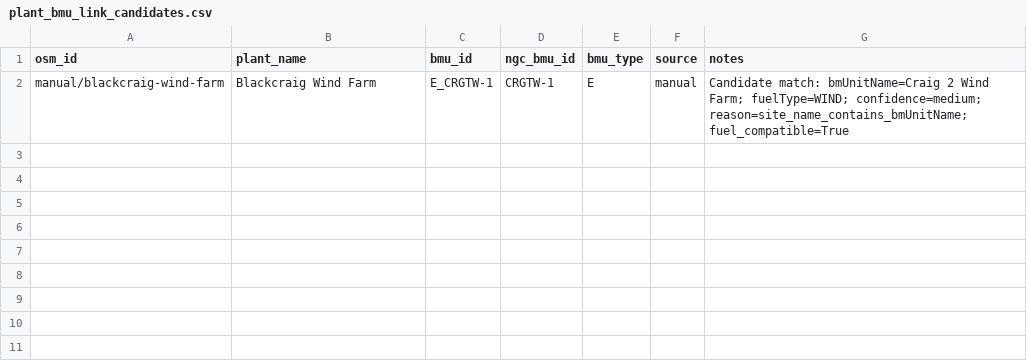
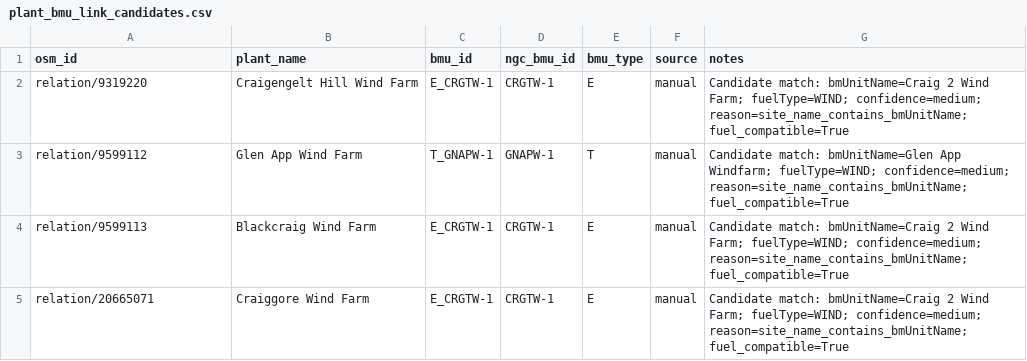
Before and after one commit to PatrickAvis/gb-grid-visualiser, a CSV file: data/regions/uk/reference/generated/plant_bmu_link_candidates.csv, drawn as a sheet.

```diff
--- a/data/regions/uk/reference/generated/plant_bmu_link_candidates.csv
+++ b/data/regions/uk/reference/generated/plant_bmu_link_candidates.csv
@@ -1,2 +1,5 @@
 osm_id,plant_name,bmu_id,ngc_bmu_id,bmu_type,source,notes
-manual/blackcraig-wind-farm,Blackcraig Wind Farm,E_CRGTW-1,CRGTW-1,E,manual,Candidate match: bmUnitName=Craig 2 Wind Farm; fuelType=WIND; confidence=medium; reason=site_name_contains_bmUnitName; fuel_compatible=True
+relation/9319220,Craigengelt Hill Wind Farm,E_CRGTW-1,CRGTW-1,E,manual,Candidate match: bmUnitName=Craig 2 Wind Farm; fuelType=WIND; confidence=medium; reason=site_name_contains_bmUnitName; fuel_compatible=True
+relation/9599112,Glen App Wind Farm,T_GNAPW-1,GNAPW-1,T,manual,Candidate match: bmUnitName=Glen App Windfarm; fuelType=WIND; confidence=medium; reason=site_name_contains_bmUnitName; fuel_compatible=True
+relation/9599113,Blackcraig Wind Farm,E_CRGTW-1,CRGTW-1,E,manual,Candidate match: bmUnitName=Craig 2 Wind Farm; fuelType=WIND; confidence=medium; reason=site_name_contains_bmUnitName; fuel_compatible=True
+relation/20665071,Craiggore Wind Farm,E_CRGTW-1,CRGTW-1,E,manual,Candidate match: bmUnitName=Craig 2 Wind Farm; fuelType=WIND; confidence=medium; reason=site_name_contains_bmUnitName; fuel_compatible=True
```
Also changed, not shown: data/regions/uk/reference/editable/plant_bmu_links.csv, 5 other files.
